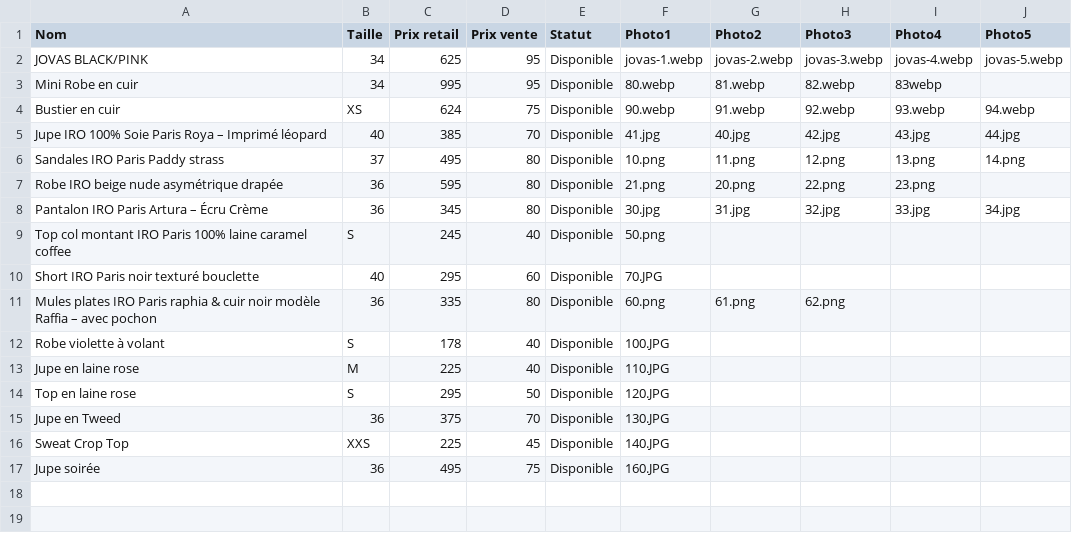
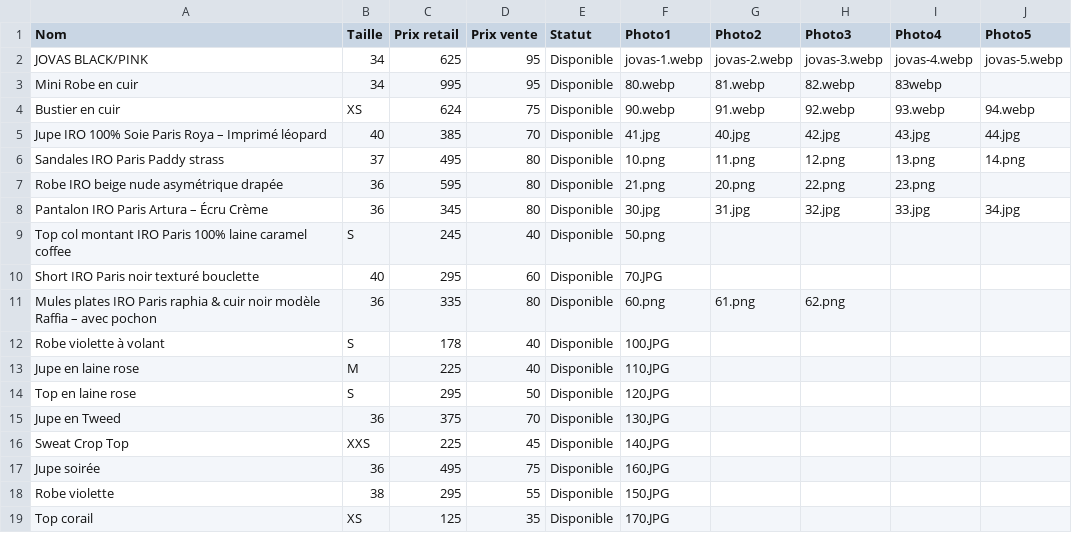
Before and after one commit to spaps74/catalogue-iro, a CSV file: produits.csv, drawn as a sheet; the diff names each change by its address in the sheet, - before the commit and + after, or states it on an @@ line.

Commit message:
Update produits.csv

```diff
--- a/produits.csv
+++ b/produits.csv
+row 18: Robe violette | 38 | 295 | 55 | Disponible | 150.JPG
+row 19: Top corail | XS | 125 | 35 | Disponible | 170.JPG
```
